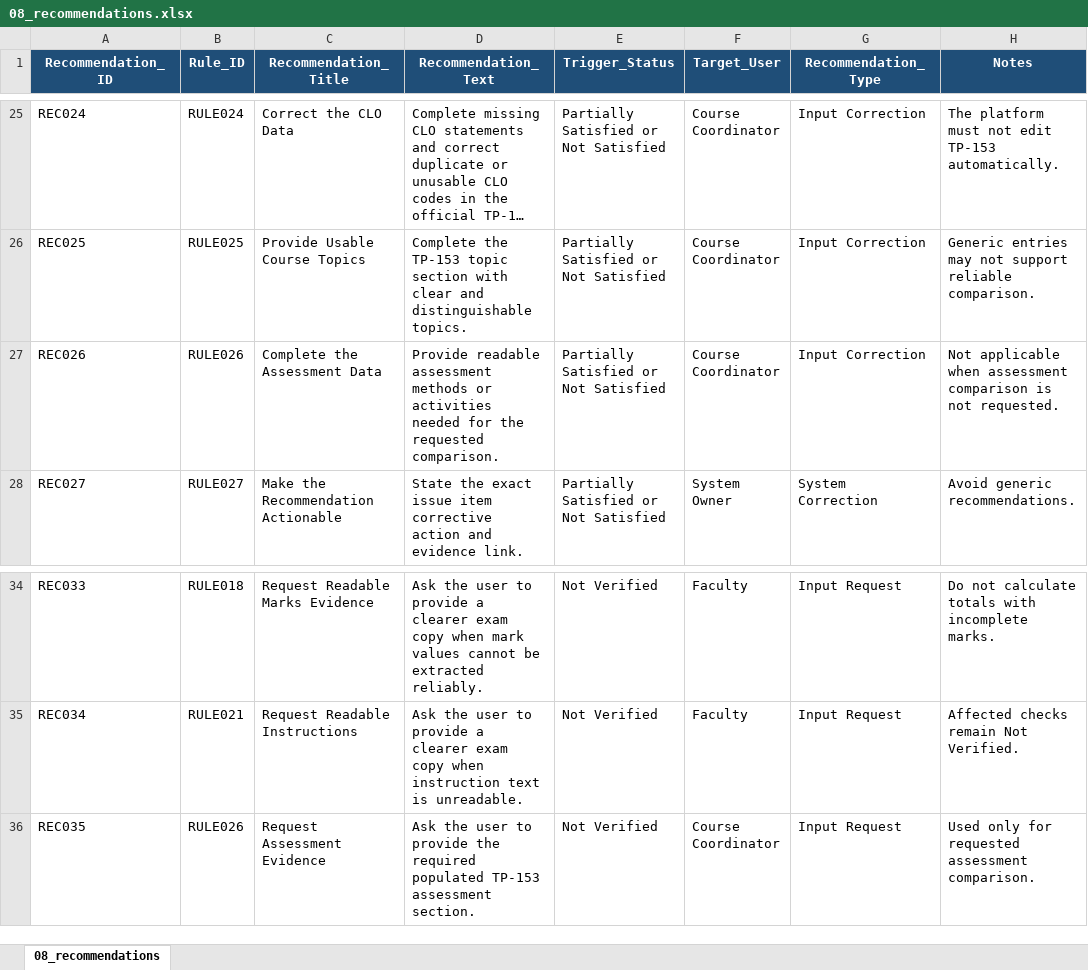
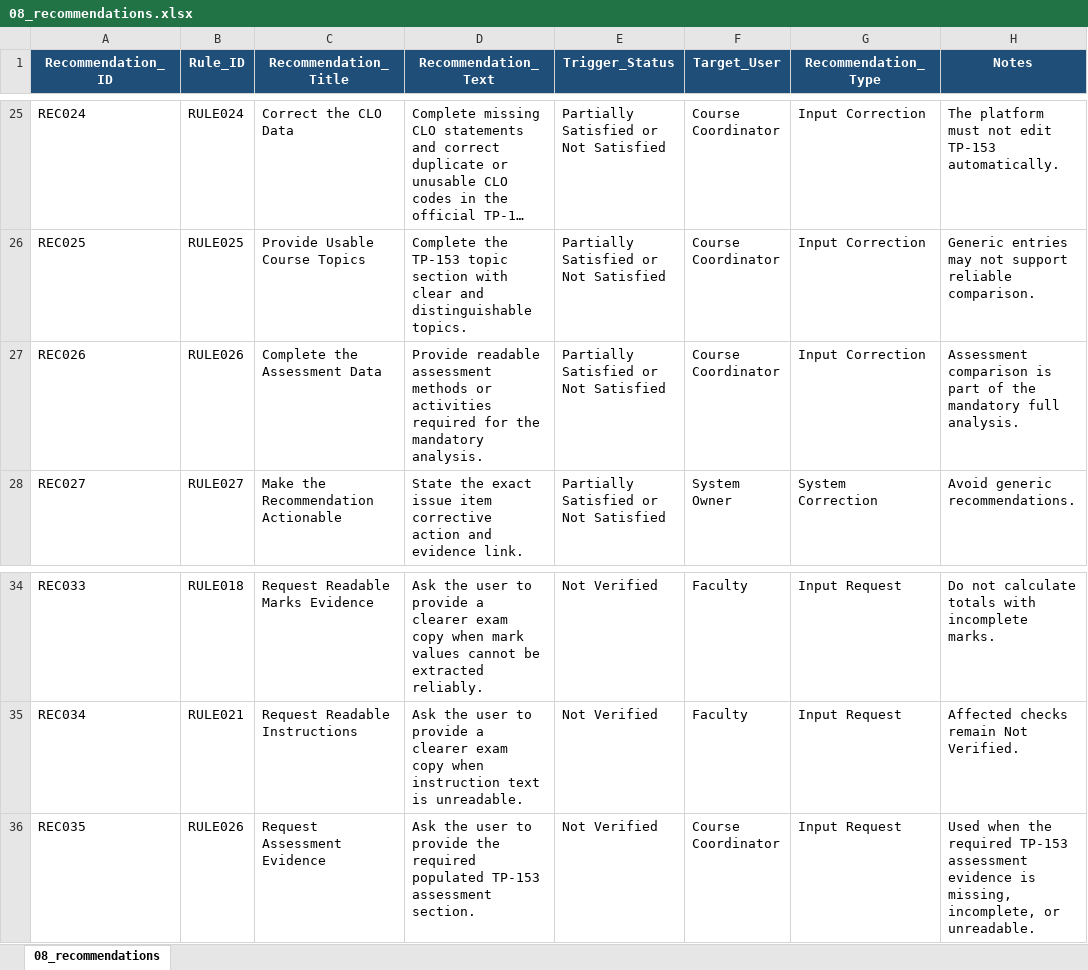
Before and after one commit to mawadda11/Exam_Quality_platform, an Excel workbook: knowledge_base/source/08_recommendations.xlsx, sheet 08_recommendations, drawn as a sheet; only a part is shown, gaps mark what is left out; long unchanged cells end in …; values as stored, in another font and other column widths than the file's, no borders; table styles not drawn; the diff names each change by its address in the sheet, - before the commit and + after, or states it on an @@ line.

```diff
--- a/knowledge_base/source/08_recommendations.xlsx (sheet 08_recommendations)
+++ b/knowledge_base/source/08_recommendations.xlsx (sheet 08_recommendations)
-D27 (Recommendation_Text): …or activities needed for the requested comparison.
+D27 (Recommendation_Text): …or activities required for the mandatory analysis.
-H27 (Notes): Not applicable when assessment comparison is not requested.
+H27 (Notes): Assessment comparison is part of the mandatory full analysis.
-H36 (Notes): Used only for requested assessment comparison.
+H36 (Notes): Used when the required TP-153 assessment evidence is missing, incomplete, or unreadable.
```
Also changed, not shown: knowledge_base/source/04_requirements.xlsx, knowledge_base/source/06_evidence_mapping.xlsx, 3 other files.
